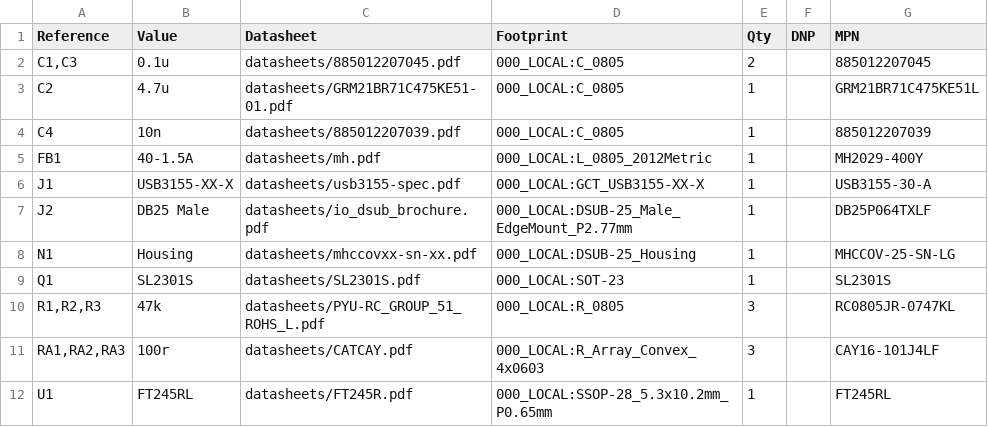
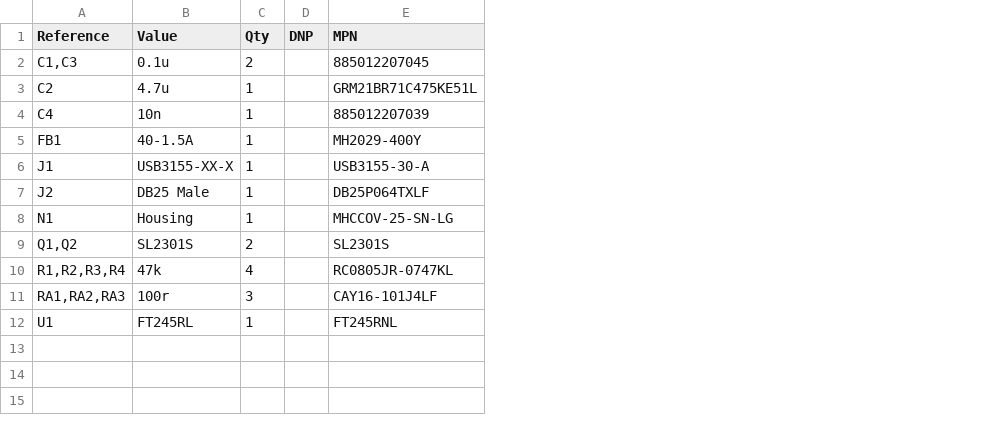
Before and after one commit to bkw777/LPT_Capture, a CSV file: PCB/out/LPT_Capture.bom.csv, drawn as a sheet; removed rows and columns are numbered as before the commit, all else as after; the diff names each change by its address in the sheet, - before the commit and + after, or states it on an @@ line.

```diff
--- a/PCB/out/LPT_Capture.bom.csv
+++ b/PCB/out/LPT_Capture.bom.csv
-column C (Datasheet), rows 2-12: datasheets/885012207045.pdf | datasheets/GRM21BR71C475KE51-01.pdf | datasheets/885012207039.pdf | datasheets/mh.pdf | datasheets/usb3155-spec.pdf | datasheets/io_dsub_brochure.pdf | datasheets/mhccovxx-sn-xx.pdf | datasheets/SL2301S.pdf | datasheets/PYU-RC_GROUP_51_ROHS_L.pdf | datasheets/CATCAY.pdf | datasheets/FT245R.pdf
-column D (Footprint), rows 2-12: 000_LOCAL:C_0805 | 000_LOCAL:C_0805 | 000_LOCAL:C_0805 | 000_LOCAL:L_0805_2012Metric | 000_LOCAL:GCT_USB3155-XX-X | 000_LOCAL:DSUB-25_Male_EdgeMount_P2.77mm | 000_LOCAL:DSUB-25_Housing | 000_LOCAL:SOT-23 | 000_LOCAL:R_0805 | 000_LOCAL:R_Array_Convex_4x0603 | 000_LOCAL:SSOP-28_5.3x10.2mm_P0.65mm
-A9 (Reference): Q1
+A9 (Reference): Q1,Q2
-C9 (Qty): 1
+C9 (Qty): 2
-A10 (Reference): R1,R2,R3
+A10 (Reference): R1,R2,R3,R4
-C10 (Qty): 3
+C10 (Qty): 4
-E12 (MPN): FT245RL
+E12 (MPN): FT245RNL
```
Also changed, not shown: 6 other files.
